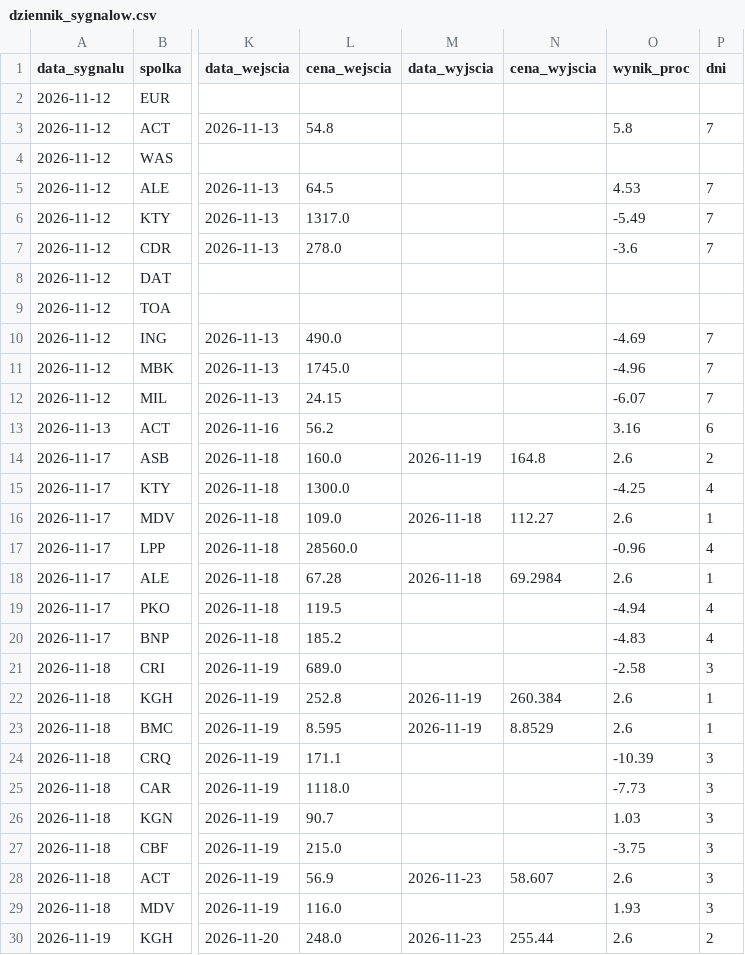
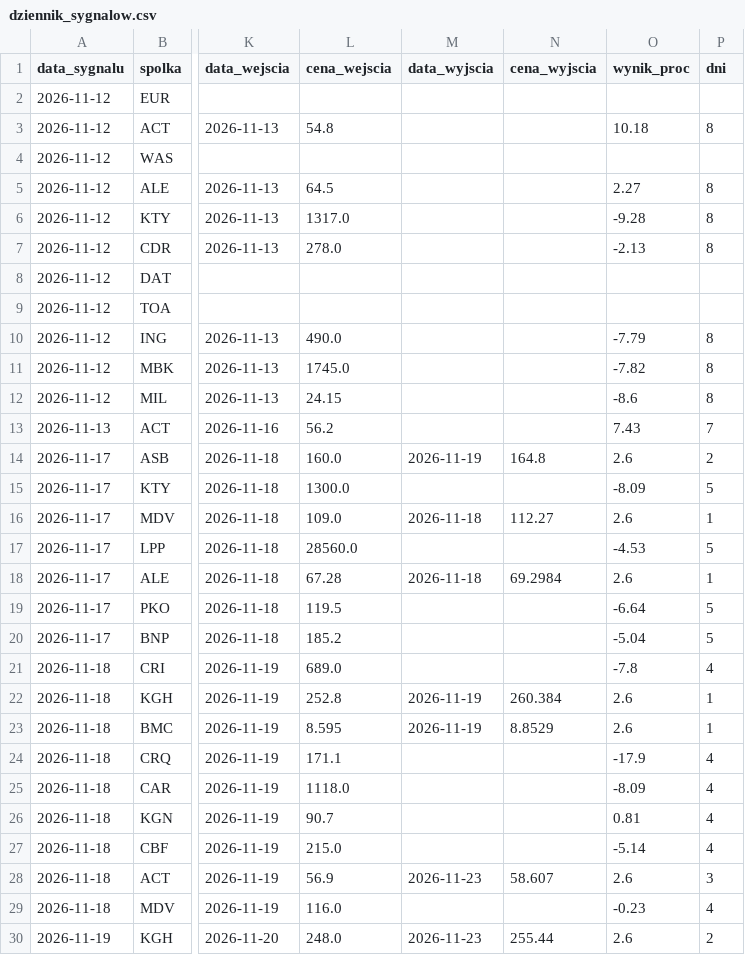
Before and after one commit to adamekwielki/gpw-skaner, a CSV file: docs/dziennik_sygnalow.csv, drawn as a sheet; only a part is shown, gaps mark what is left out; the diff covers the shown part only; the diff names each change by its address in the sheet, - before the commit and + after, or states it on an @@ line.

```diff
--- a/docs/dziennik_sygnalow.csv
+++ b/docs/dziennik_sygnalow.csv
-O3 (wynik_proc): 5.8
+O3 (wynik_proc): 10.18
-P3 (dni): 7
+P3 (dni): 8
-O5 (wynik_proc): 4.53
+O5 (wynik_proc): 2.27
-P5:P7 (dni): 7
+P5:P7 (dni): 8
-O6 (wynik_proc): -5.49
+O6 (wynik_proc): -9.28
-O7 (wynik_proc): -3.6
+O7 (wynik_proc): -2.13
-O10 (wynik_proc): -4.69
+O10 (wynik_proc): -7.79
-P10:P12 (dni): 7
+P10:P12 (dni): 8
-O11 (wynik_proc): -4.96
+O11 (wynik_proc): -7.82
-O12 (wynik_proc): -6.07
+O12 (wynik_proc): -8.6
-O13 (wynik_proc): 3.16
+O13 (wynik_proc): 7.43
-P13 (dni): 6
+P13 (dni): 7
-O15 (wynik_proc): -4.25
+O15 (wynik_proc): -8.09
-P15 (dni): 4
+P15 (dni): 5
-O17 (wynik_proc): -0.96
+O17 (wynik_proc): -4.53
-P17 (dni): 4
+P17 (dni): 5
-O19 (wynik_proc): -4.94
+O19 (wynik_proc): -6.64
-P19:P20 (dni): 4
+P19:P20 (dni): 5
-O20 (wynik_proc): -4.83
+O20 (wynik_proc): -5.04
-O21 (wynik_proc): -2.58
+O21 (wynik_proc): -7.8
-P21 (dni): 3
+P21 (dni): 4
-O24 (wynik_proc): -10.39
+O24 (wynik_proc): -17.9
-P24:P27 (dni): 3
+P24:P27 (dni): 4
-O25 (wynik_proc): -7.73
+O25 (wynik_proc): -8.09
-O26 (wynik_proc): 1.03
+O26 (wynik_proc): 0.81
-O27 (wynik_proc): -3.75
+O27 (wynik_proc): -5.14
-O29 (wynik_proc): 1.93
+O29 (wynik_proc): -0.23
-P29 (dni): 3
+P29 (dni): 4
```
Also changed, not shown: 4 added rows and 53 edited cells elsewhere in this file, 2 other files.
